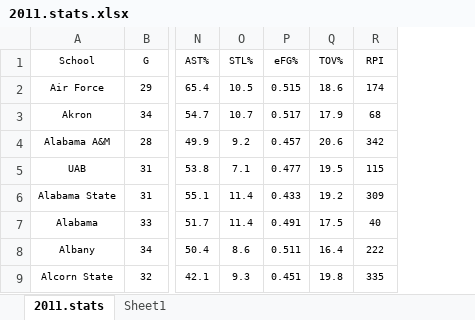
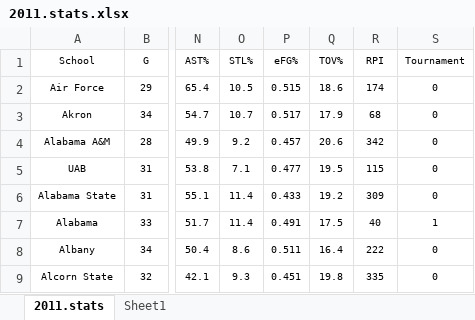
Before and after one commit to jdavis123/Final-Project---Working, an Excel workbook: 2011.stats.xlsx, sheet 2011.stats, drawn as a sheet; only a part is shown, gaps mark what is left out; values as stored, in another font and other column widths than the file's, no borders; the diff names each change by its address in the sheet, - before the commit and + after, or states it on an @@ line.

```diff
--- a/2011.stats.xlsx (sheet 2011.stats)
+++ b/2011.stats.xlsx (sheet 2011.stats)
+column S (Tournament), rows 2-9: 0 | 0 | 0 | 0 | 0 | 1 | 0 | 0
```
Also changed, not shown: 2012.stats.xlsx, 2013.stats.xlsx, 3 other files.
